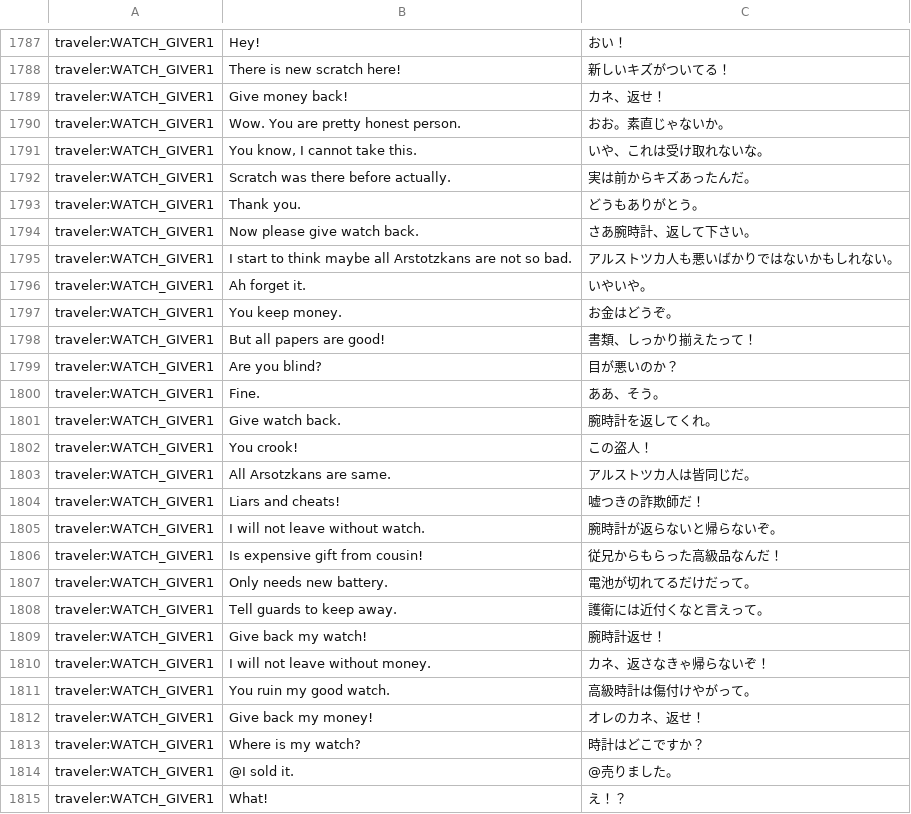
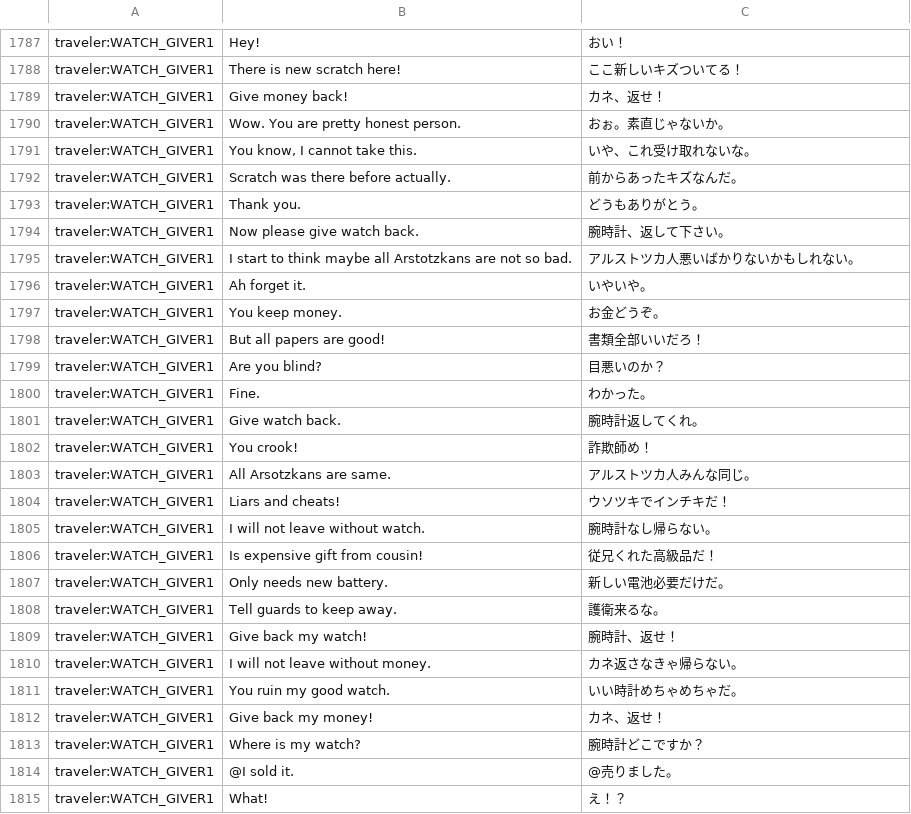
Before and after one commit to PapersPleaseLoc/Loc, a CSV file: ja.csv, drawn as a sheet; only a part is shown, gaps mark what is left out; the diff covers the shown part only; the diff names each change by its address in the sheet, - before the commit and + after, or states it on an @@ line.

```diff
--- a/ja.csv
+++ b/ja.csv
-C1788: 新しいキズがついてる！
+C1788: ここ新しいキズついてる！
-C1790: おお。素直じゃないか。
+C1790: おぉ。素直じゃないか。
-C1791: いや、これは受け取れないな。
+C1791: いや、これ受け取れないな。
-C1792: 実は前からキズあったんだ。
+C1792: 前からあったキズなんだ。
-C1794: さあ腕時計、返して下さい。
+C1794: 腕時計、返して下さい。
-C1795: アルストツカ人も悪いばかりではないかもしれない。
+C1795: アルストツカ人悪いばかりないかもしれない。
-C1797: お金はどうぞ。
+C1797: お金どうぞ。
-C1798: 書類、しっかり揃えたって！
+C1798: 書類全部いいだろ！
-C1799: 目が悪いのか？
+C1799: 目悪いのか？
-C1800: ああ、そう。
+C1800: わかった。
-C1801: 腕時計を返してくれ。
+C1801: 腕時計返してくれ。
-C1802: この盗人！
+C1802: 詐欺師め！
-C1803: アルストツカ人は皆同じだ。
+C1803: アルストツカ人みんな同じ。
-C1804: 嘘つきの詐欺師だ！
+C1804: ウソツキでインチキだ！
-C1805: 腕時計が返らないと帰らないぞ。
+C1805: 腕時計なし帰らない。
-C1806: 従兄からもらった高級品なんだ！
+C1806: 従兄くれた高級品だ！
-C1807: 電池が切れてるだけだって。
+C1807: 新しい電池必要だけだ。
-C1808: 護衛には近付くなと言えって。
+C1808: 護衛来るな。
-C1809: 腕時計返せ！
+C1809: 腕時計、返せ！
-C1810: カネ、返さなきゃ帰らないぞ！
+C1810: カネ返さなきゃ帰らない。
-C1811: 高級時計は傷付けやがって。
+C1811: いい時計めちゃめちゃだ。
-C1812: オレのカネ、返せ！
+C1812: カネ、返せ！
-C1813: 時計はどこですか？
+C1813: 腕時計どこですか？
```
Also changed, not shown: 41 edited cells elsewhere in this file.
